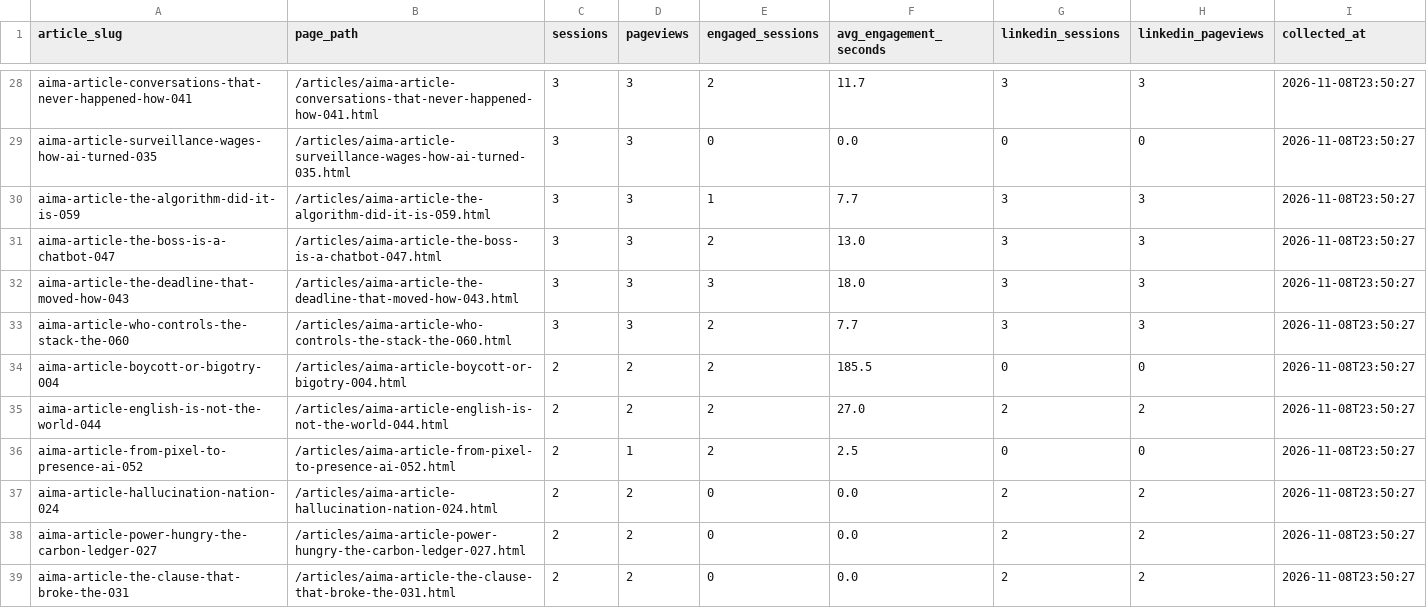
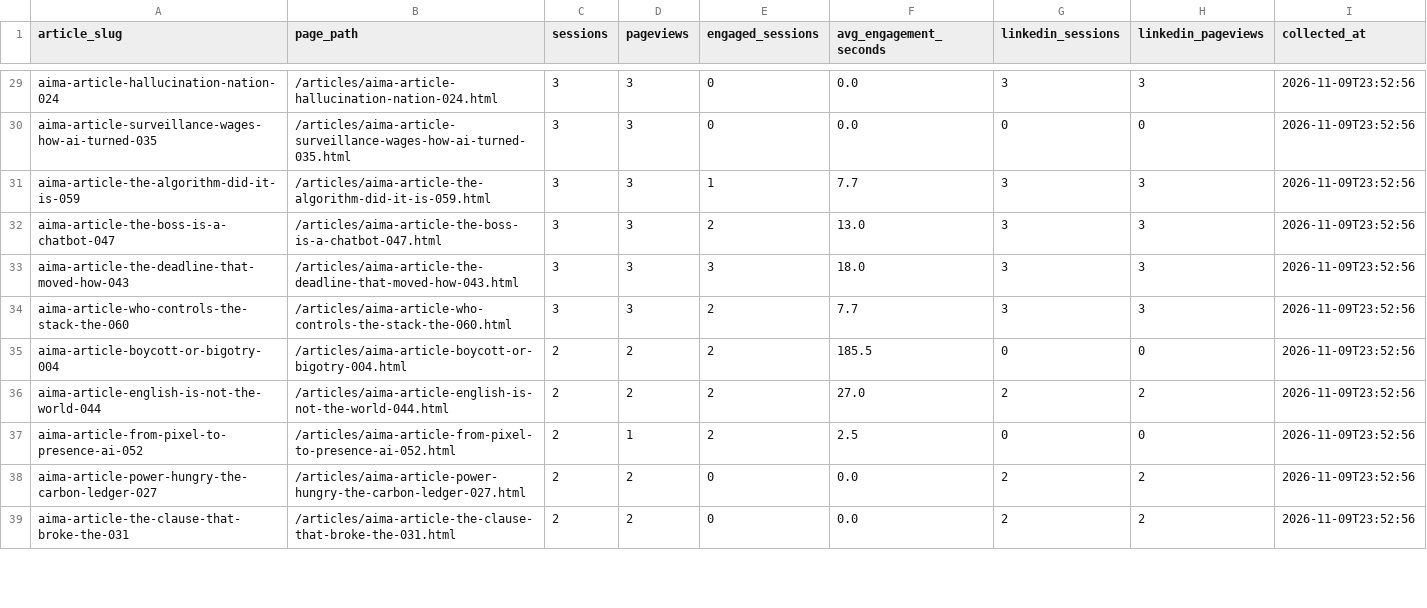
Before and after one commit to joselitosering/aima, a CSV file: linkedin_pipeline/ga4_traffic.csv, drawn as a sheet; only a part is shown, gaps mark what is left out; removed rows and columns are numbered as before the commit, all else as after; the diff covers the shown part only; the diff names each change by its address in the sheet, - before the commit and + after, or states it on an @@ line.

```diff
--- a/linkedin_pipeline/ga4_traffic.csv
+++ b/linkedin_pipeline/ga4_traffic.csv
-A29 (article_slug): aima-article-conversations-that-never-happened-how-041
+A29 (article_slug): aima-article-hallucination-nation-024
-B29 (page_path): /articles/aima-article-conversations-that-never-happened-how-041.html
+B29 (page_path): /articles/aima-article-hallucination-nation-024.html
-E29 (engaged_sessions): 2
+E29 (engaged_sessions): 0
-F29 (avg_engagement_seconds): 11.7
+F29 (avg_engagement_seconds): 0.0
-I29:I37 (collected_at): 2026-11-08T23:50:27
+I29:I37 (collected_at): 2026-11-09T23:52:56
-row 37: aima-article-hallucination-nation-024 | /articles/aima-article-hallucination-nation-024.html | 2 | 2 | 0 | 0.0 | 2 | 2 | 2026-11-08T23:50:27
-I38:I39 (collected_at): 2026-11-08T23:50:27
+I38:I39 (collected_at): 2026-11-09T23:52:56
```
Also changed, not shown: 5 added rows, 4 removed rows and 37 edited cells elsewhere in this file.
